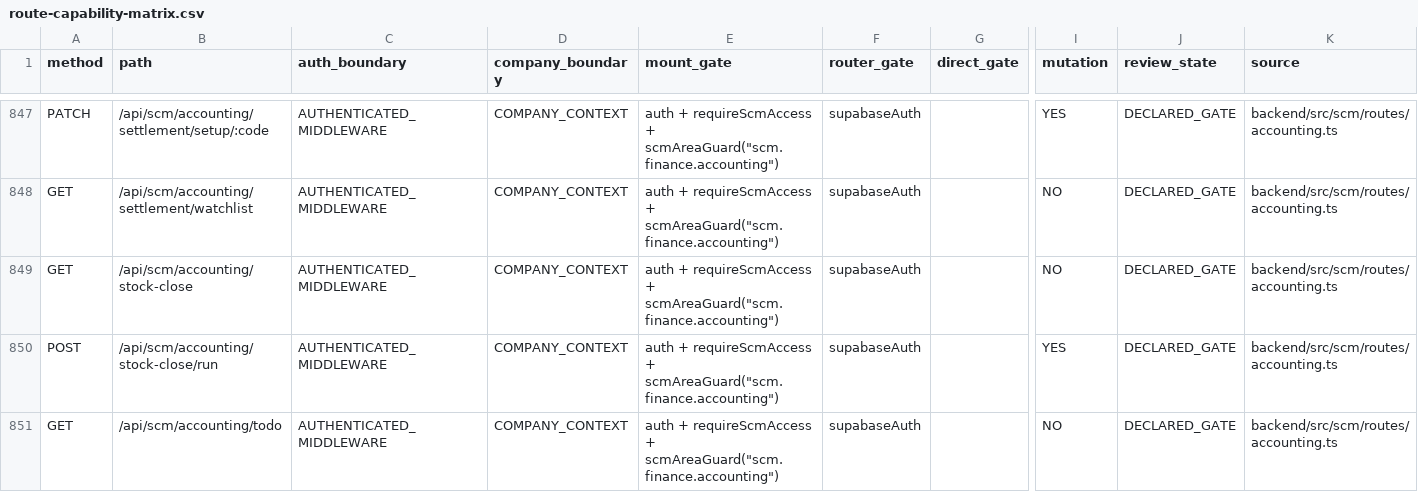
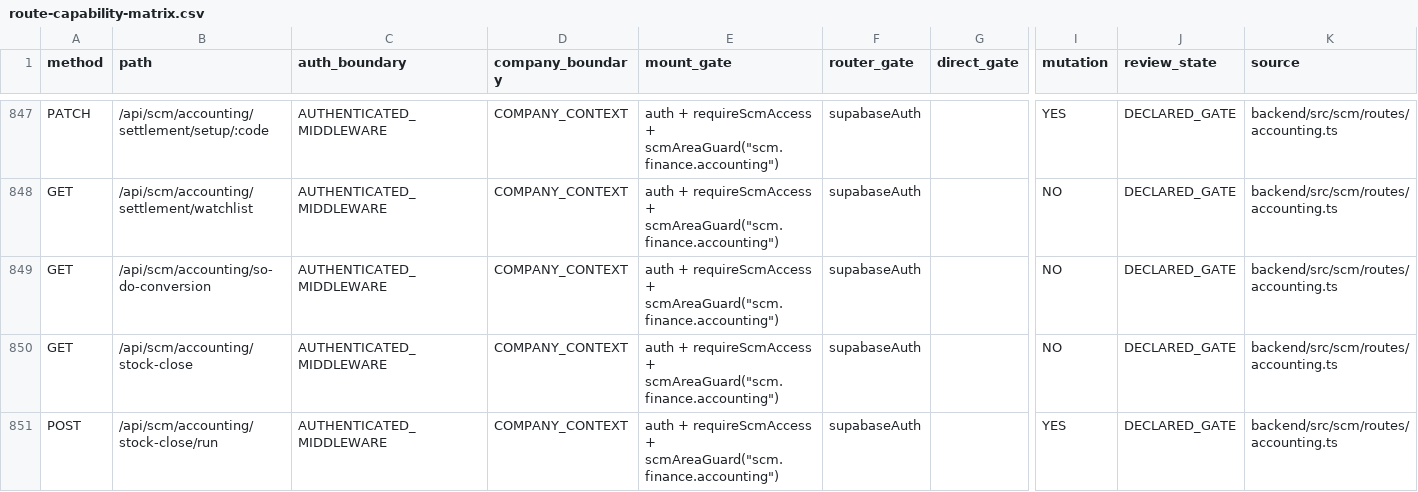
Before and after one commit to Houzs-Century/Houzs-ERP, a CSV file: docs/generated/route-capability-matrix.csv, drawn as a sheet; only a part is shown, gaps mark what is left out; the shorter side is filled out with more unchanged rows; rows hold the shown columns only; the diff names each change by its address in the sheet, - before the commit and + after, or states it on an @@ line.

```diff
--- a/docs/generated/route-capability-matrix.csv
+++ b/docs/generated/route-capability-matrix.csv
+row 849: GET | /api/scm/accounting/so-do-conversion | AUTHENTICATED_MIDDLEWARE | COMPANY_CONTEXT | auth + requireScmAccess + scmAreaGuard("scm.finance.accounting") | supabaseAuth |  | NO | DECLARED_GATE | backend/src/scm/routes/accounting.ts
```
Also changed, not shown: 18 other files.
